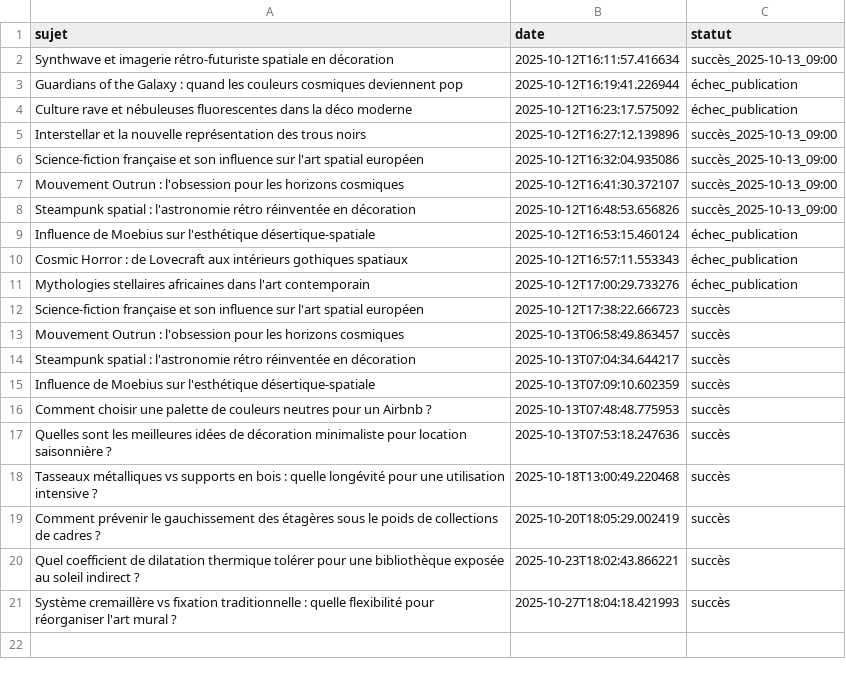
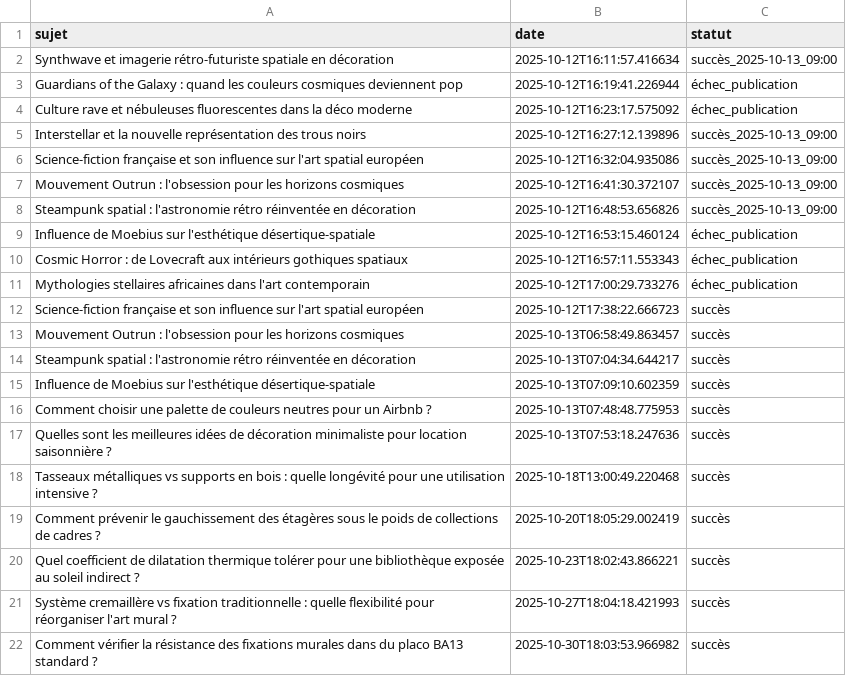
Before and after one commit to Metalosmose21/Biblioth-que-3, a CSV file: sujets_traites.csv, drawn as a sheet.

```diff
--- a/sujets_traites.csv
+++ b/sujets_traites.csv
@@ -21 +21,2 @@ Quel coefficient de dilatation thermique tolérer pour une bibliothèque exposé
 Système cremaillère vs fixation traditionnelle : quelle flexibilité pour réorganiser l'art mural ?,2025-10-27T18:04:18.421993,succès
+Comment vérifier la résistance des fixations murales dans du placo BA13 standard ?,2025-10-30T18:03:53.966982,succès
```
Also changed, not shown: sujets.csv.
